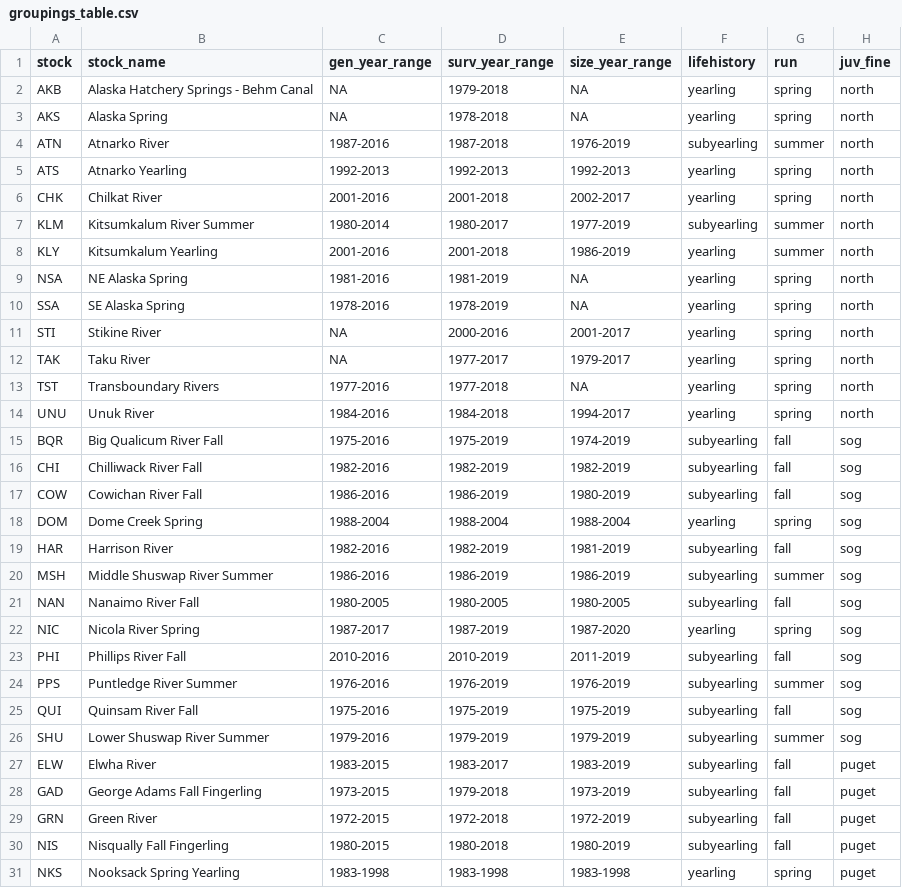
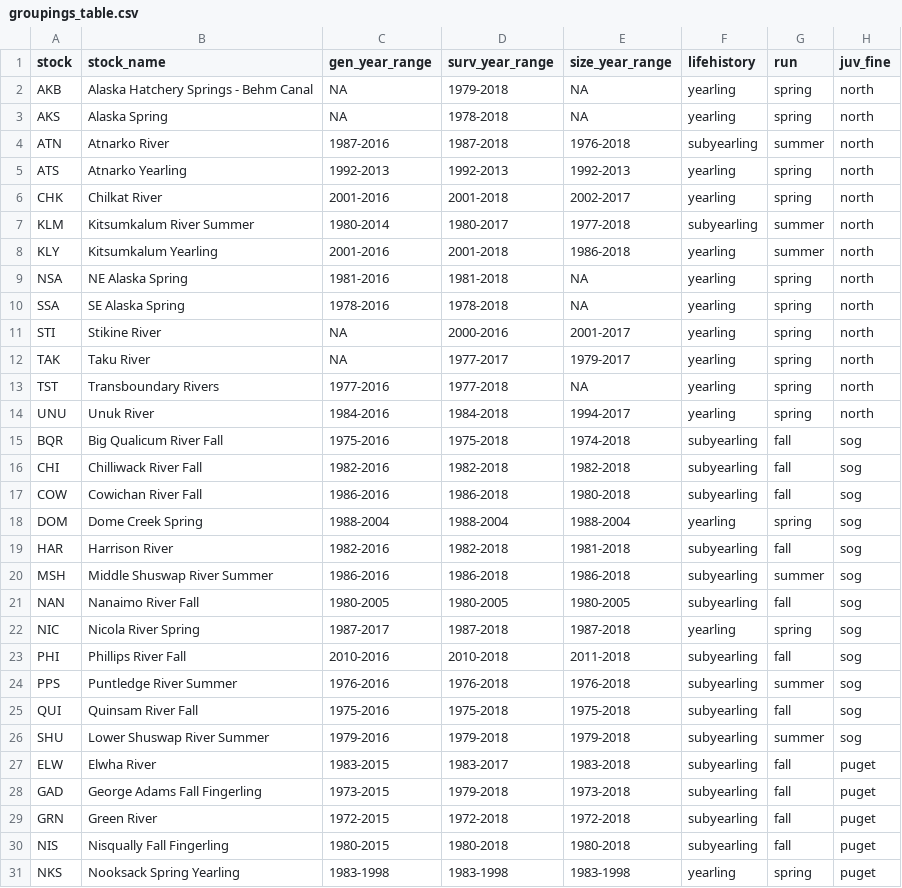
Before and after one commit to CamFreshwater/chinDyn, a CSV file: data/ms_tables/groupings_table.csv, drawn as a sheet; only a part is shown; the diff covers the shown part only; the diff names each change by its address in the sheet, - before the commit and + after, or states it on an @@ line.

```diff
--- a/data/ms_tables/groupings_table.csv
+++ b/data/ms_tables/groupings_table.csv
-E4 (size_year_range): 1976-2019
+E4 (size_year_range): 1976-2018
-E7 (size_year_range): 1977-2019
+E7 (size_year_range): 1977-2018
-E8 (size_year_range): 1986-2019
+E8 (size_year_range): 1986-2018
-D9 (surv_year_range): 1981-2019
+D9 (surv_year_range): 1981-2018
-D10 (surv_year_range): 1978-2019
+D10 (surv_year_range): 1978-2018
-D15 (surv_year_range): 1975-2019
+D15 (surv_year_range): 1975-2018
-E15 (size_year_range): 1974-2019
+E15 (size_year_range): 1974-2018
-D16 (surv_year_range): 1982-2019
+D16 (surv_year_range): 1982-2018
-E16 (size_year_range): 1982-2019
+E16 (size_year_range): 1982-2018
-D17 (surv_year_range): 1986-2019
+D17 (surv_year_range): 1986-2018
-E17 (size_year_range): 1980-2019
+E17 (size_year_range): 1980-2018
-D19 (surv_year_range): 1982-2019
+D19 (surv_year_range): 1982-2018
-E19 (size_year_range): 1981-2019
+E19 (size_year_range): 1981-2018
-D20 (surv_year_range): 1986-2019
+D20 (surv_year_range): 1986-2018
-E20 (size_year_range): 1986-2019
+E20 (size_year_range): 1986-2018
-D22 (surv_year_range): 1987-2019
+D22 (surv_year_range): 1987-2018
-E22 (size_year_range): 1987-2020
+E22 (size_year_range): 1987-2018
-D23 (surv_year_range): 2010-2019
+D23 (surv_year_range): 2010-2018
-E23 (size_year_range): 2011-2019
+E23 (size_year_range): 2011-2018
-D24 (surv_year_range): 1976-2019
+D24 (surv_year_range): 1976-2018
-E24 (size_year_range): 1976-2019
+E24 (size_year_range): 1976-2018
-D25 (surv_year_range): 1975-2019
+D25 (surv_year_range): 1975-2018
-E25 (size_year_range): 1975-2019
+E25 (size_year_range): 1975-2018
-D26 (surv_year_range): 1979-2019
+D26 (surv_year_range): 1979-2018
-E26 (size_year_range): 1979-2019
+E26 (size_year_range): 1979-2018
-E27 (size_year_range): 1983-2019
+E27 (size_year_range): 1983-2018
-E28 (size_year_range): 1973-2019
+E28 (size_year_range): 1973-2018
-E29 (size_year_range): 1972-2019
+E29 (size_year_range): 1972-2018
-E30 (size_year_range): 1980-2019
+E30 (size_year_range): 1980-2018
```
Also changed, not shown: 11 edited cells elsewhere in this file, 3 other files.
